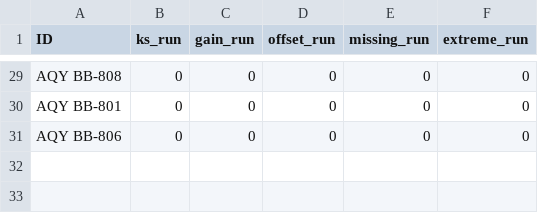
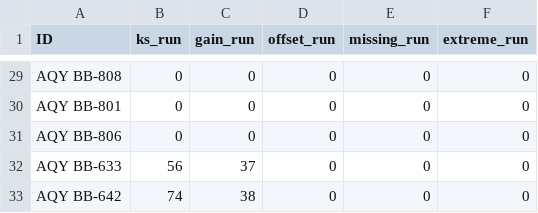
Before and after one commit to PSEHE/RAMN_Calibration, a CSV file: results/running_flags/running_flags_NO2.csv, drawn as a sheet; only a part is shown, gaps mark what is left out; the diff names each change by its address in the sheet, - before the commit and + after, or states it on an @@ line.

```diff
--- a/results/running_flags/running_flags_NO2.csv
+++ b/results/running_flags/running_flags_NO2.csv
+row 32: AQY BB-633 | 56 | 37 | 0 | 0 | 0
+row 33: AQY BB-642 | 74 | 38 | 0 | 0 | 0
```
Also changed, not shown: results/cal_params_NO2_2019-12-05.csv, results/cal_params_OZONE_2019-12-05.csv, 20 other files.
